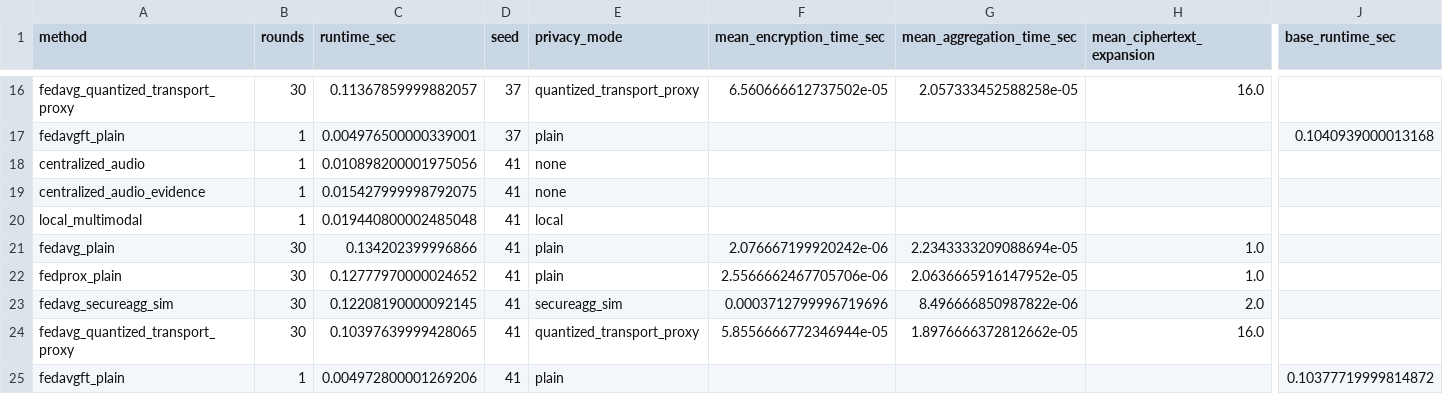
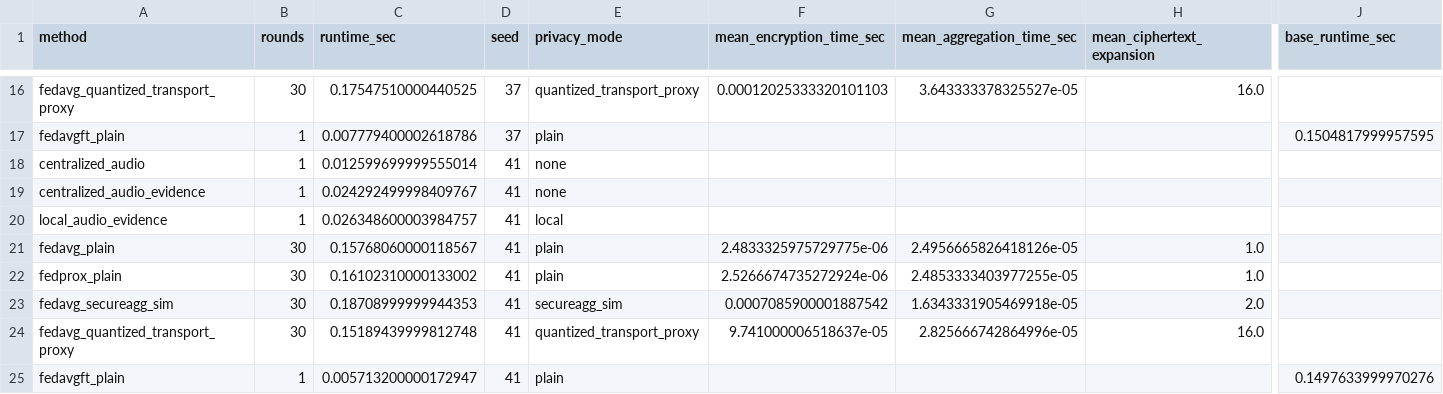
Before and after one commit to Devchandrasen/fedtwin-cryptid, a CSV file: paper_results/v1/new_runs/fma_audio_20s_confirmatory/runtime_profile.csv, drawn as a sheet; only a part is shown, gaps mark what is left out; the diff covers the shown part only; the diff names each change by its address in the sheet, - before the commit and + after, or states it on an @@ line.

```diff
--- a/paper_results/v1/new_runs/fma_audio_20s_confirmatory/runtime_profile.csv
+++ b/paper_results/v1/new_runs/fma_audio_20s_confirmatory/runtime_profile.csv
-C16 (runtime_sec): 0.11367859999882057
+C16 (runtime_sec): 0.17547510000440525
-F16 (mean_encryption_time_sec): 6.560666612737502e-05
+F16 (mean_encryption_time_sec): 0.00012025333320101103
-G16 (mean_aggregation_time_sec): 2.057333452588258e-05
+G16 (mean_aggregation_time_sec): 3.643333378325527e-05
-C17 (runtime_sec): 0.004976500000339001
+C17 (runtime_sec): 0.007779400002618786
-J17 (base_runtime_sec): 0.1040939000013168
+J17 (base_runtime_sec): 0.1504817999957595
-C18 (runtime_sec): 0.010898200001975056
+C18 (runtime_sec): 0.012599699999555014
-C19 (runtime_sec): 0.015427999998792075
+C19 (runtime_sec): 0.024292499998409767
-A20 (method): local_multimodal
+A20 (method): local_audio_evidence
-C20 (runtime_sec): 0.019440800002485048
+C20 (runtime_sec): 0.026348600003984757
-C21 (runtime_sec): 0.134202399996866
+C21 (runtime_sec): 0.15768060000118567
-F21 (mean_encryption_time_sec): 2.076667199920242e-06
+F21 (mean_encryption_time_sec): 2.4833325975729775e-06
-G21 (mean_aggregation_time_sec): 2.2343333209088694e-05
+G21 (mean_aggregation_time_sec): 2.4956665826418126e-05
-C22 (runtime_sec): 0.12777970000024652
+C22 (runtime_sec): 0.16102310000133002
-F22 (mean_encryption_time_sec): 2.5566662467705706e-06
+F22 (mean_encryption_time_sec): 2.5266674735272924e-06
-G22 (mean_aggregation_time_sec): 2.0636665916147952e-05
+G22 (mean_aggregation_time_sec): 2.4853333403977255e-05
-C23 (runtime_sec): 0.12208190000092145
+C23 (runtime_sec): 0.18708999999944353
-F23 (mean_encryption_time_sec): 0.0003712799996719696
+F23 (mean_encryption_time_sec): 0.0007085900001887542
-G23 (mean_aggregation_time_sec): 8.496666850987822e-06
+G23 (mean_aggregation_time_sec): 1.6343331905469918e-05
-C24 (runtime_sec): 0.10397639999428065
+C24 (runtime_sec): 0.15189439999812748
-F24 (mean_encryption_time_sec): 5.8556666772346944e-05
+F24 (mean_encryption_time_sec): 9.741000006518637e-05
-G24 (mean_aggregation_time_sec): 1.8976666372812662e-05
+G24 (mean_aggregation_time_sec): 2.825666742864996e-05
-C25 (runtime_sec): 0.004972800001269206
+C25 (runtime_sec): 0.005713200000172947
-J25 (base_runtime_sec): 0.10377719999814872
+J25 (base_runtime_sec): 0.1497633999970276
```
Also changed, not shown: 31 edited cells elsewhere in this file, paper_results/v1/new_runs/fma_audio_20s_confirmatory/metrics_detection.csv, paper_results/v1/new_runs/fma_audio_20s_confirmatory/metrics_federated.csv, 14 other files.
